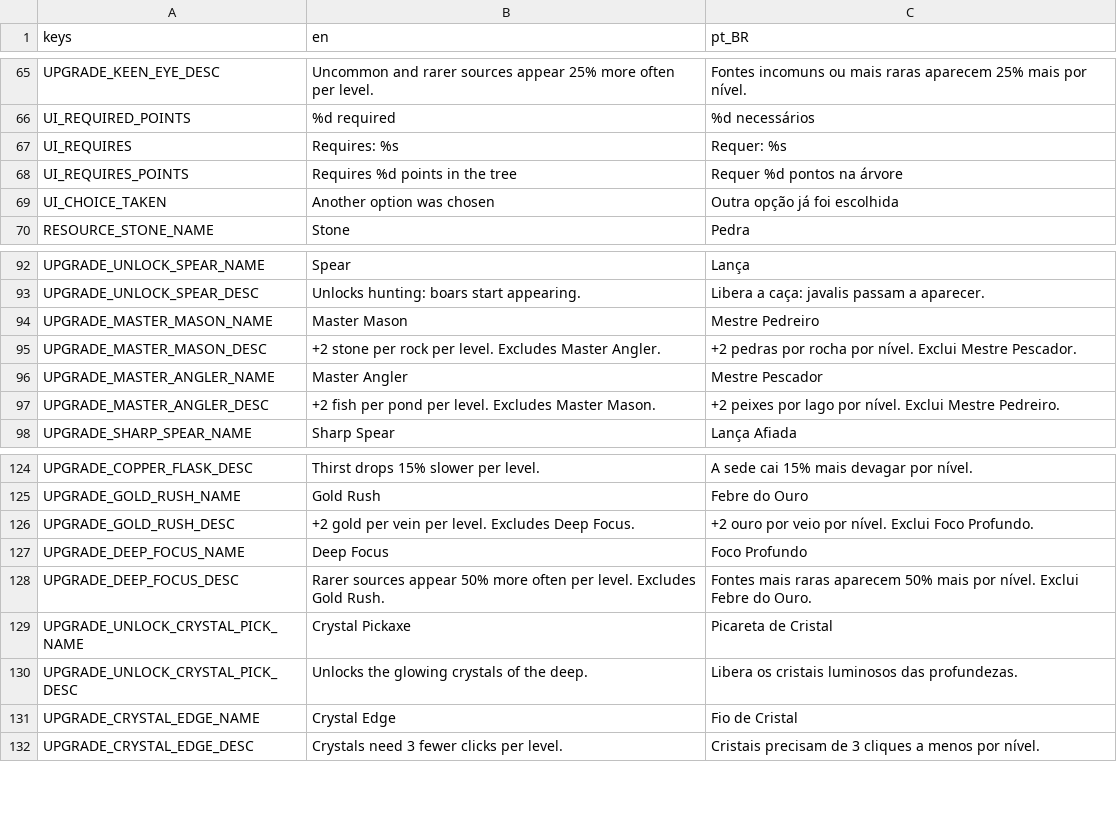
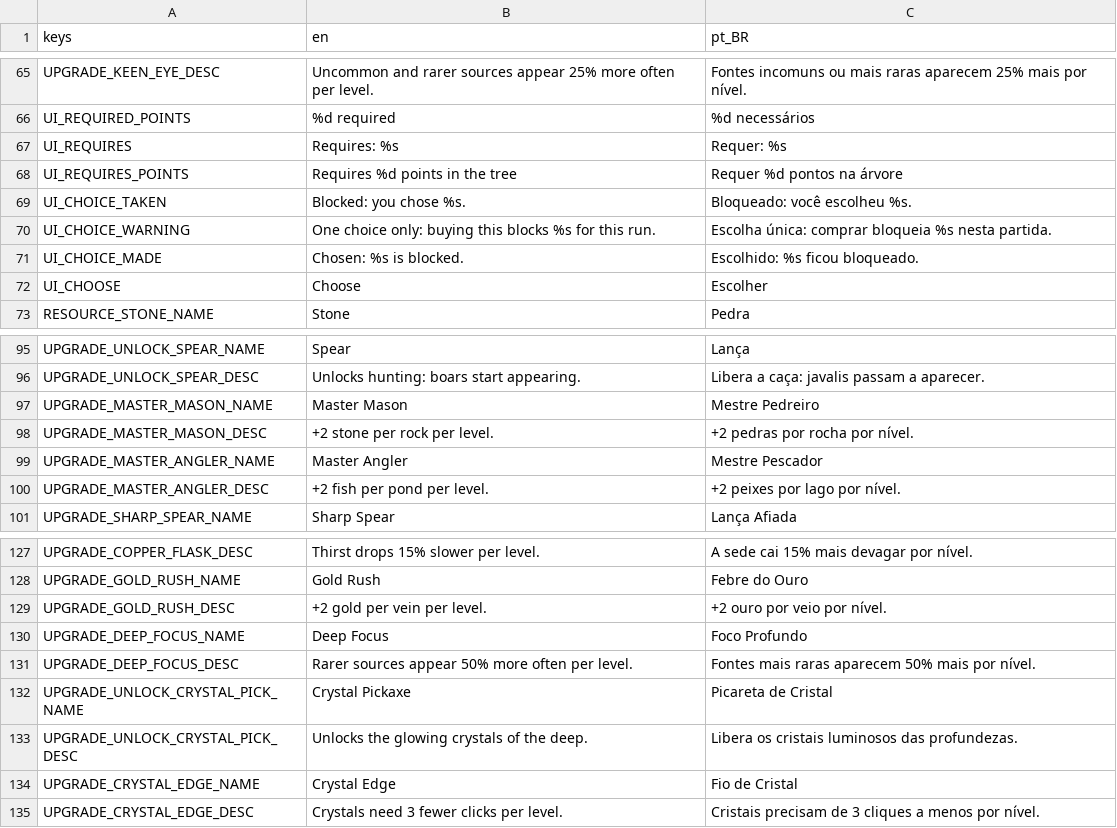
Before and after one commit to thiagoalgo/deepglow-ai-original, a CSV file: localization/translations.csv, drawn as a sheet; only a part is shown, gaps mark what is left out.

```diff
--- a/localization/translations.csv
+++ b/localization/translations.csv
@@ -68,3 +68,6 @@ UI_REQUIRES,Requires: %s,Requer: %s
 UI_REQUIRES_POINTS,Requires %d points in the tree,Requer %d pontos na árvore
-UI_CHOICE_TAKEN,Another option was chosen,Outra opção já foi escolhida
+UI_CHOICE_TAKEN,Blocked: you chose %s.,Bloqueado: você escolheu %s.
+UI_CHOICE_WARNING,"One choice only: buying this blocks %s for this run.","Escolha única: comprar bloqueia %s nesta partida."
+UI_CHOICE_MADE,Chosen: %s is blocked.,Escolhido: %s ficou bloqueado.
+UI_CHOOSE,Choose,Escolher
 RESOURCE_STONE_NAME,Stone,Pedra
@@ -94,5 +97,5 @@ UPGRADE_UNLOCK_SPEAR_DESC,Unlocks hunting: boars start appearing.,Libera a caça
 UPGRADE_MASTER_MASON_NAME,Master Mason,Mestre Pedreiro
-UPGRADE_MASTER_MASON_DESC,+2 stone per rock per level. Excludes Master Angler.,+2 pedras por rocha por nível. Exclui Mestre Pescador.
+UPGRADE_MASTER_MASON_DESC,+2 stone per rock per level.,+2 pedras por rocha por nível.
 UPGRADE_MASTER_ANGLER_NAME,Master Angler,Mestre Pescador
-UPGRADE_MASTER_ANGLER_DESC,+2 fish per pond per level. Excludes Master Mason.,+2 peixes por lago por nível. Exclui Mestre Pedreiro.
+UPGRADE_MASTER_ANGLER_DESC,+2 fish per pond per level.,+2 peixes por lago por nível.
 UPGRADE_SHARP_SPEAR_NAME,Sharp Spear,Lança Afiada
@@ -125,5 +128,5 @@ UPGRADE_COPPER_FLASK_DESC,Thirst drops 15% slower per level.,A sede cai 15% mais
 UPGRADE_GOLD_RUSH_NAME,Gold Rush,Febre do Ouro
-UPGRADE_GOLD_RUSH_DESC,+2 gold per vein per level. Excludes Deep Focus.,+2 ouro por veio por nível. Exclui Foco Profundo.
+UPGRADE_GOLD_RUSH_DESC,+2 gold per vein per level.,+2 ouro por veio por nível.
 UPGRADE_DEEP_FOCUS_NAME,Deep Focus,Foco Profundo
-UPGRADE_DEEP_FOCUS_DESC,Rarer sources appear 50% more often per level. Excludes Gold Rush.,Fontes mais raras aparecem 50% mais por nível. Exclui Febre do Ouro.
+UPGRADE_DEEP_FOCUS_DESC,Rarer sources appear 50% more often per level.,Fontes mais raras aparecem 50% mais por nível.
 UPGRADE_UNLOCK_CRYSTAL_PICK_NAME,Crystal Pickaxe,Picareta de Cristal
```
Also changed, not shown: 4 other files.
